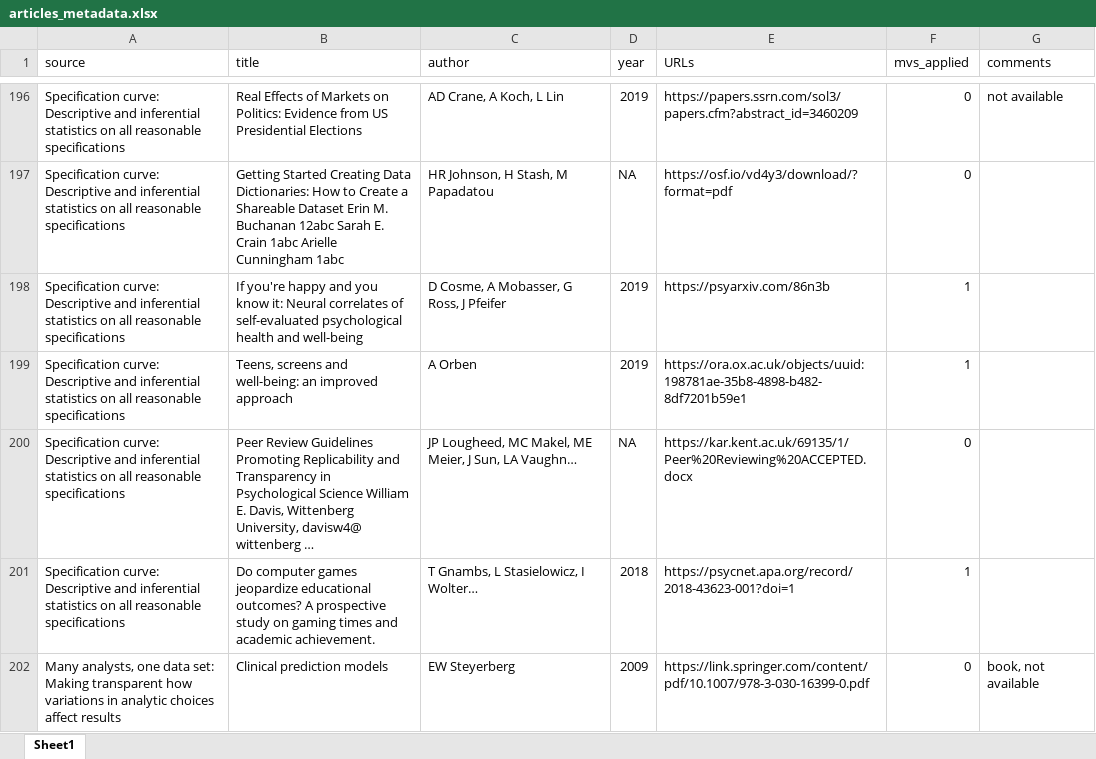
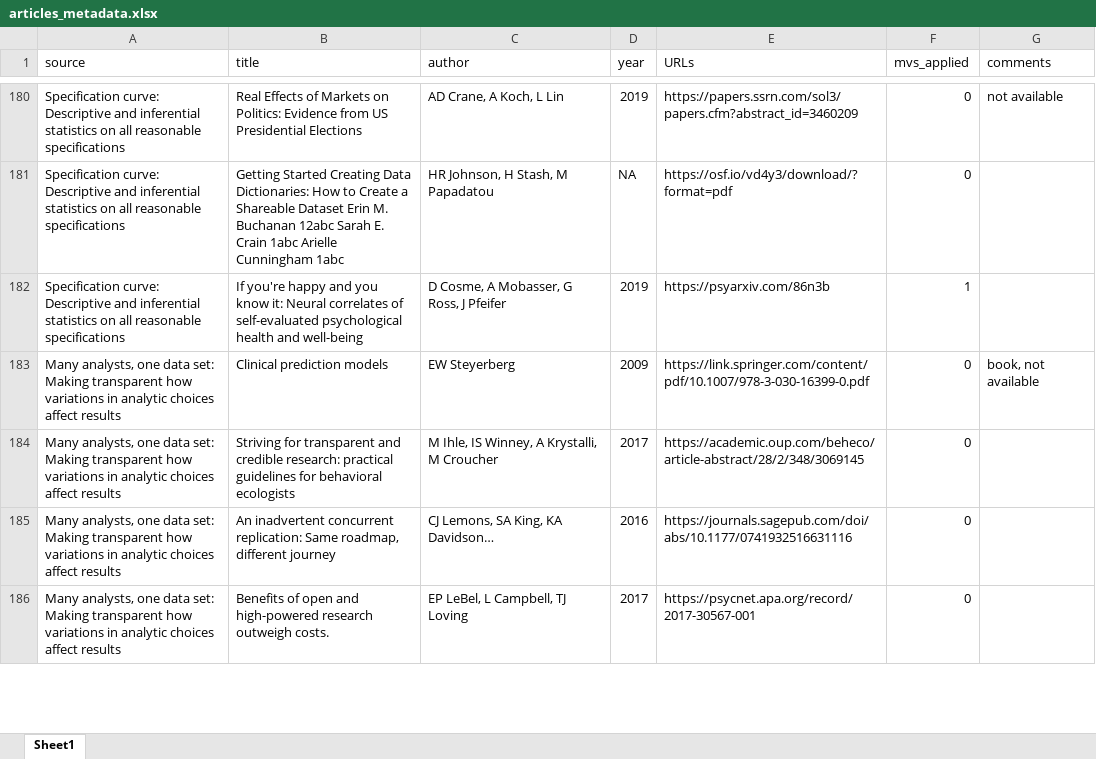
Before and after one commit to dolenda/google-scholar-scrapers, an Excel workbook: articles_metadata.xlsx, sheet Sheet1, drawn as a sheet; only a part is shown, gaps mark what is left out; the shorter side is filled out with more unchanged rows; values as stored, in another font and other column widths than the file's, no cell formats; the diff covers the shown part only; the diff names each change by its address in the sheet, - before the commit and + after, or states it on an @@ line.

```diff
--- a/articles_metadata.xlsx (sheet Sheet1)
+++ b/articles_metadata.xlsx (sheet Sheet1)
-row 199: Specification curve: Descriptive and inferential statistics on all reasonable specifications | Teens, screens and well-being: an improved approach | A Orben | 2019 | https://ora.ox.ac.uk/objects/uuid:198781ae-35b8-4898-b482-8df7201b59e1 | 1
-row 200: Specification curve: Descriptive and inferential statistics on all reasonable specifications | Peer Review Guidelines Promoting Replicability and Transparency in Psychological Science William E. Davis, Wittenberg University, davisw4@ wittenberg … | JP Lougheed, MC Makel, ME Meier, J Sun, LA Vaughn… | NA | https://kar.kent.ac.uk/69135/1/Peer%20Reviewing%20ACCEPTED.docx | 0
-row 201: Specification curve: Descriptive and inferential statistics on all reasonable specifications | Do computer games jeopardize educational outcomes? A prospective study on gaming times and academic achievement. | T Gnambs, L Stasielowicz, I Wolter… | 2018 | https://psycnet.apa.org/record/2018-43623-001?doi=1 | 1
```
Also changed, not shown: 52 removed rows and 12 edited cells elsewhere in this sheet, cell formats, 3 other files.
